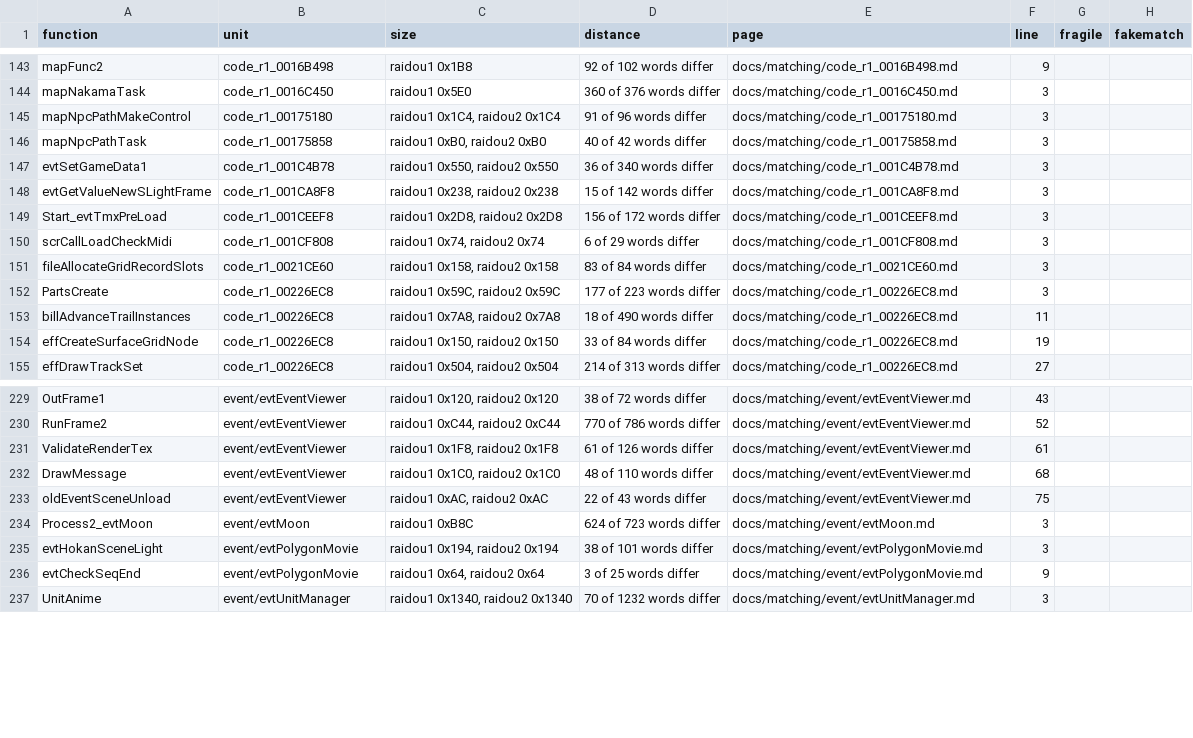
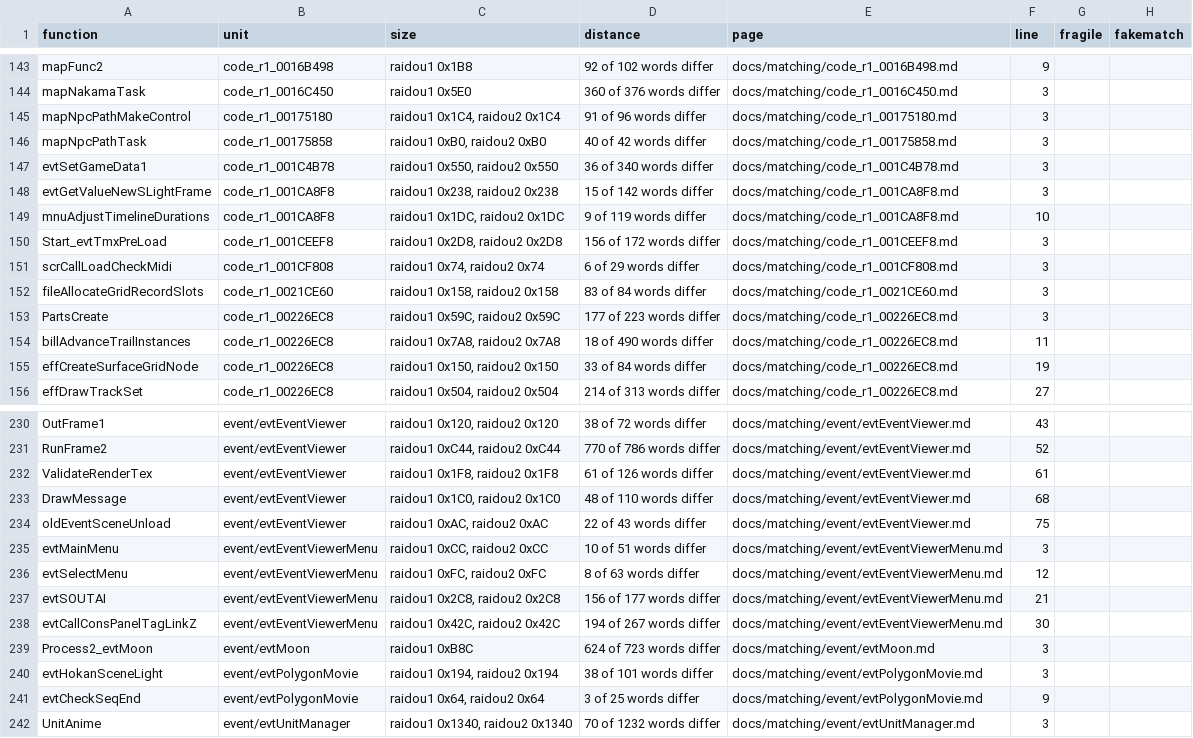
Before and after one commit to Megami-Decomps/raidou-decomp, a TSV file: docs/matching/INDEX.tsv, drawn as a sheet; only a part is shown, gaps mark what is left out.

Commit message:
Add K05-event batch (48 match, 5 non-matching)

```diff
--- a/docs/matching/INDEX.tsv
+++ b/docs/matching/INDEX.tsv
@@ -148,2 +148,3 @@ evtSetGameData1	code_r1_001C4B78	raidou1 0x550, raidou2 0x550	36 of 340 words di
 evtGetValueNewSLightFrame	code_r1_001CA8F8	raidou1 0x238, raidou2 0x238	15 of 142 words differ	docs/matching/code_r1_001CA8F8.md	3		
+mnuAdjustTimelineDurations	code_r1_001CA8F8	raidou1 0x1DC, raidou2 0x1DC	9 of 119 words differ	docs/matching/code_r1_001CA8F8.md	10		
 Start_evtTmxPreLoad	code_r1_001CEEF8	raidou1 0x2D8, raidou2 0x2D8	156 of 172 words differ	docs/matching/code_r1_001CEEF8.md	3		
@@ -233,2 +234,6 @@ DrawMessage	event/evtEventViewer	raidou1 0x1C0, raidou2 0x1C0	48 of 110 words di
 oldEventSceneUnload	event/evtEventViewer	raidou1 0xAC, raidou2 0xAC	22 of 43 words differ	docs/matching/event/evtEventViewer.md	75		
+evtMainMenu	event/evtEventViewerMenu	raidou1 0xCC, raidou2 0xCC	10 of 51 words differ	docs/matching/event/evtEventViewerMenu.md	3		
+evtSelectMenu	event/evtEventViewerMenu	raidou1 0xFC, raidou2 0xFC	8 of 63 words differ	docs/matching/event/evtEventViewerMenu.md	12		
+evtSOUTAI	event/evtEventViewerMenu	raidou1 0x2C8, raidou2 0x2C8	156 of 177 words differ	docs/matching/event/evtEventViewerMenu.md	21		
+evtCallConsPanelTagLinkZ	event/evtEventViewerMenu	raidou1 0x42C, raidou2 0x42C	194 of 267 words differ	docs/matching/event/evtEventViewerMenu.md	30		
 Process2_evtMoon	event/evtMoon	raidou1 0xB8C	624 of 723 words differ	docs/matching/event/evtMoon.md	3		
```
Also changed, not shown: config/raidou1/tu_evidence.tsv, 29 other files.
